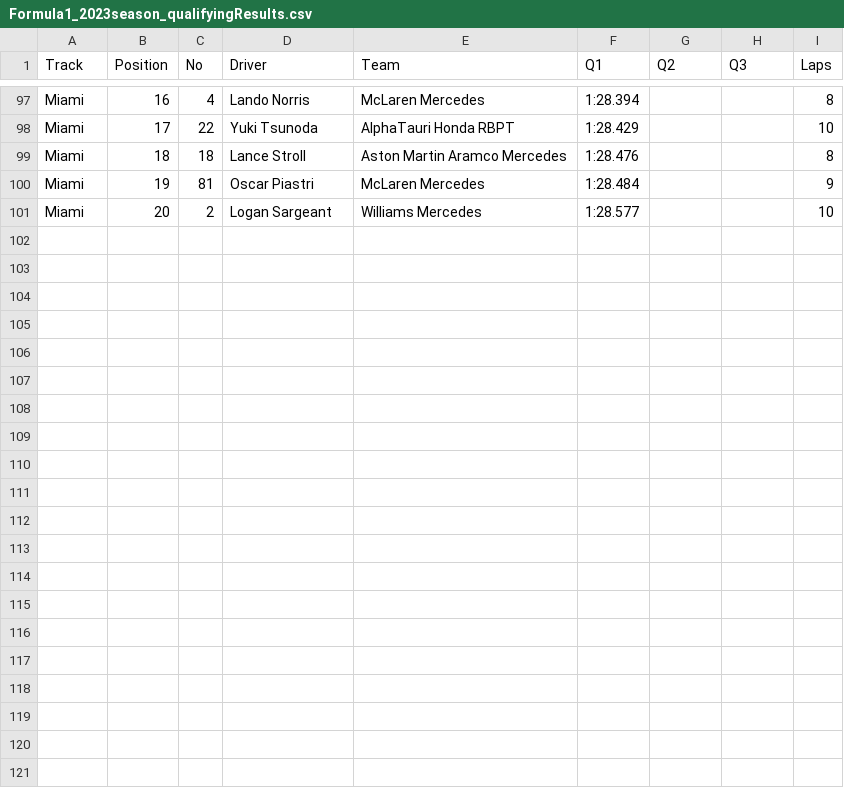
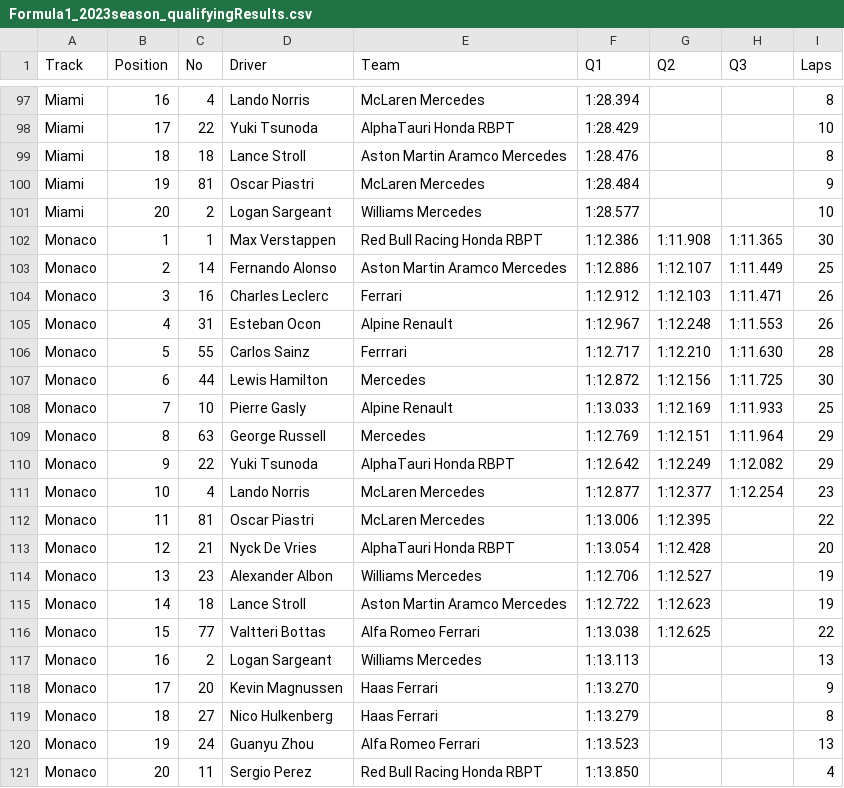
Before and after one commit to toUpperCase78/formula1-datasets, a CSV file: Formula1_2023season_qualifyingResults.csv, drawn as a sheet; only a part is shown, gaps mark what is left out; the diff names each change by its address in the sheet, - before the commit and + after, or states it on an @@ line.

Commit message:
F1 2023 Season Qualifying Results (6 of 22 Rounds)

```diff
--- a/Formula1_2023season_qualifyingResults.csv
+++ b/Formula1_2023season_qualifyingResults.csv
+row 102: Monaco | 1 | 1 | Max Verstappen | Red Bull Racing Honda RBPT | 1:12.386 | 1:11.908 | 1:11.365 | 30
+row 103: Monaco | 2 | 14 | Fernando Alonso | Aston Martin Aramco Mercedes | 1:12.886 | 1:12.107 | 1:11.449 | 25
+row 104: Monaco | 3 | 16 | Charles Leclerc | Ferrari | 1:12.912 | 1:12.103 | 1:11.471 | 26
+row 105: Monaco | 4 | 31 | Esteban Ocon | Alpine Renault | 1:12.967 | 1:12.248 | 1:11.553 | 26
+row 106: Monaco | 5 | 55 | Carlos Sainz | Ferrrari | 1:12.717 | 1:12.210 | 1:11.630 | 28
+row 107: Monaco | 6 | 44 | Lewis Hamilton | Mercedes | 1:12.872 | 1:12.156 | 1:11.725 | 30
+row 108: Monaco | 7 | 10 | Pierre Gasly | Alpine Renault | 1:13.033 | 1:12.169 | 1:11.933 | 25
+row 109: Monaco | 8 | 63 | George Russell | Mercedes | 1:12.769 | 1:12.151 | 1:11.964 | 29
+row 110: Monaco | 9 | 22 | Yuki Tsunoda | AlphaTauri Honda RBPT | 1:12.642 | 1:12.249 | 1:12.082 | 29
+row 111: Monaco | 10 | 4 | Lando Norris | McLaren Mercedes | 1:12.877 | 1:12.377 | 1:12.254 | 23
+row 112: Monaco | 11 | 81 | Oscar Piastri | McLaren Mercedes | 1:13.006 | 1:12.395 |  | 22
+row 113: Monaco | 12 | 21 | Nyck De Vries | AlphaTauri Honda RBPT | 1:13.054 | 1:12.428 |  | 20
+row 114: Monaco | 13 | 23 | Alexander Albon | Williams Mercedes | 1:12.706 | 1:12.527 |  | 19
+row 115: Monaco | 14 | 18 | Lance Stroll | Aston Martin Aramco Mercedes | 1:12.722 | 1:12.623 |  | 19
+row 116: Monaco | 15 | 77 | Valtteri Bottas | Alfa Romeo Ferrari | 1:13.038 | 1:12.625 |  | 22
+row 117: Monaco | 16 | 2 | Logan Sargeant | Williams Mercedes | 1:13.113 |  |  | 13
+row 118: Monaco | 17 | 20 | Kevin Magnussen | Haas Ferrari | 1:13.270 |  |  | 9
+row 119: Monaco | 18 | 27 | Nico Hulkenberg | Haas Ferrari | 1:13.279 |  |  | 8
+row 120: Monaco | 19 | 24 | Guanyu Zhou | Alfa Romeo Ferrari | 1:13.523 |  |  | 13
+row 121: Monaco | 20 | 11 | Sergio Perez | Red Bull Racing Honda RBPT | 1:13.850 |  |  | 4
```
